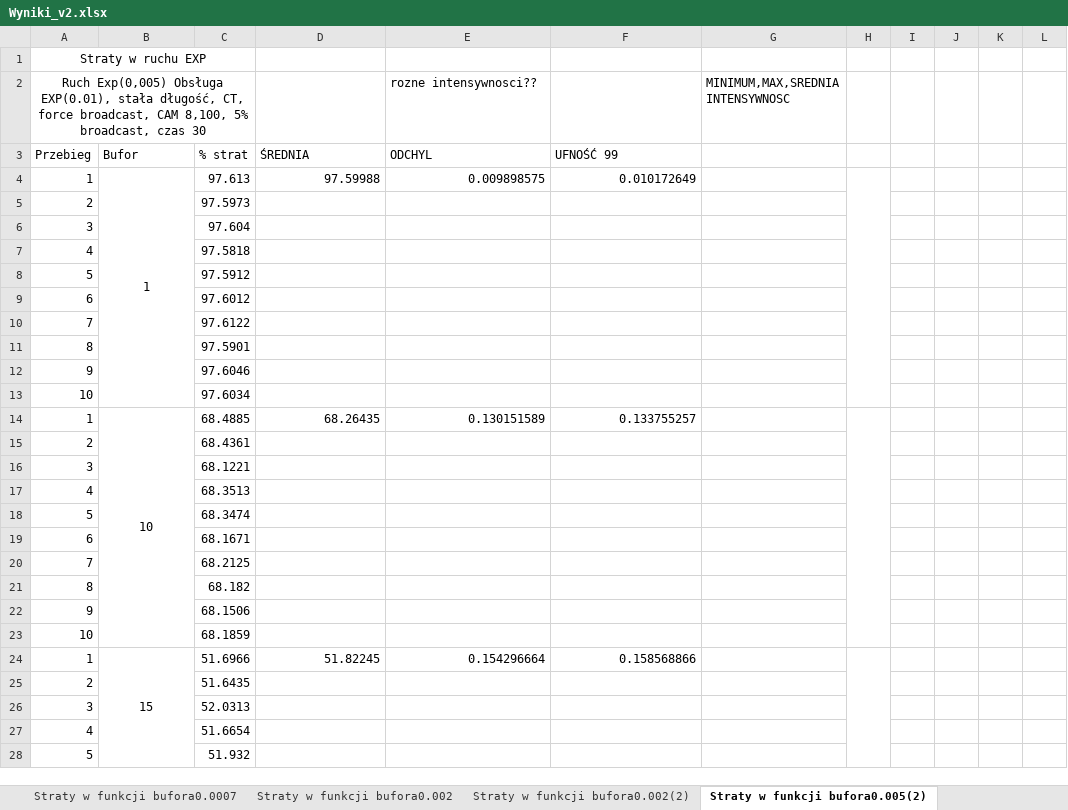
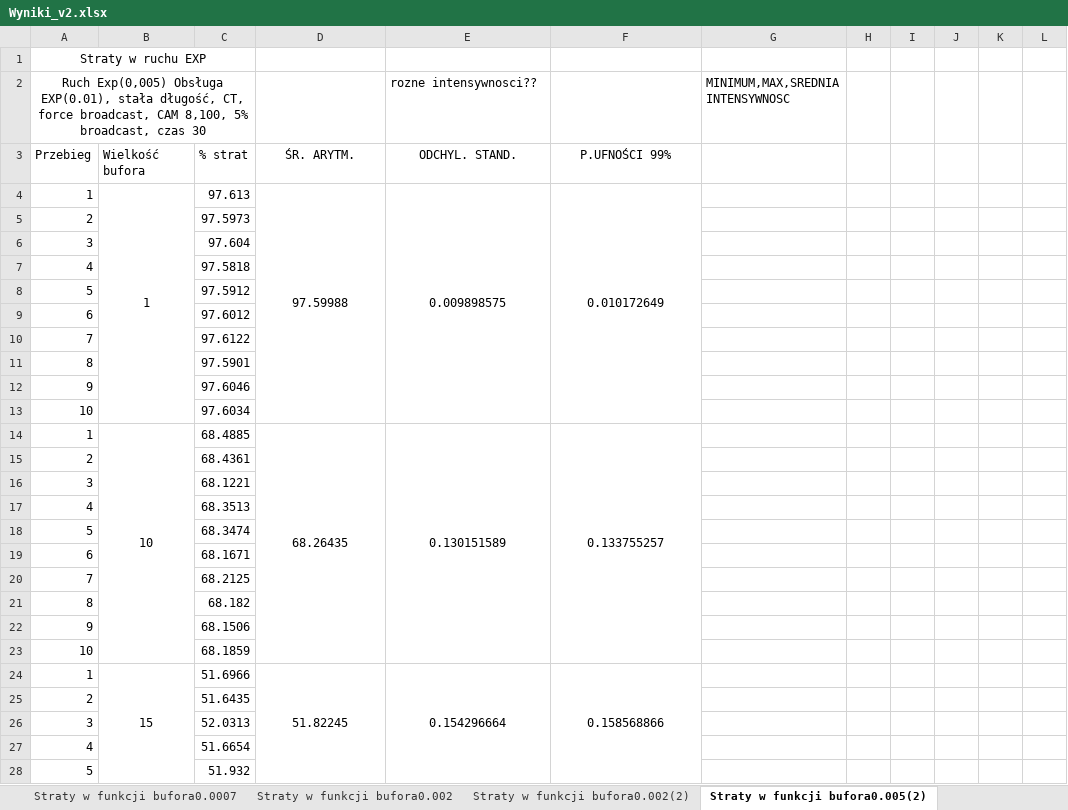
Before and after one commit to reksio6700/L2_switch_simulator, an Excel workbook: wykresy/Wyniki_v2.xlsx, sheet Straty w funkcji bufora0.005(2), drawn as a sheet; only a part is shown; values as stored, in another font and other column widths than the file's, no borders; removed rows and columns are numbered as before the commit, all else as after; the diff covers the shown part only; the diff names each change by its address in the sheet, - before the commit and + after, or states it on an @@ line.

```diff
--- a/wykresy/Wyniki_v2.xlsx (sheet Straty w funkcji bufora0.005(2))
+++ b/wykresy/Wyniki_v2.xlsx (sheet Straty w funkcji bufora0.005(2))
-B3: Bufor
+B3: Wielkość bufora
-D3: ŚREDNIA
+D3: ŚR. ARYTM.
-D3:F3 alignment: left
+D3:F3 alignment: center
-E3 (rozne intensywnosci??): ODCHYL
+E3 (rozne intensywnosci??): ODCHYL. STAND.
-F3: UFNOŚĆ 99
+F3: P.UFNOŚCI 99%
-D4:F4 alignment: right
+D4:F4 alignment: center
+D4:D13 merged
+E4:E13 merged
+F4:F13 merged
-H4:H13 merged
-D14:F14 alignment: right
+D14:F14 alignment: center
+D14:D23 merged
+E14:E23 merged
+F14:F23 merged
-H14:H23 merged
-D24:F24 alignment: right
+D24:F24 alignment: center
+D24:D33 merged
+E24:E33 merged
+F24:F33 merged
-H24:H33 merged
```
Also changed, not shown: 21 added rows, 41 edited cells, cell formats and merged cells elsewhere in this sheet, sheet Straty w funkcji bufora0.005, sheet Straty w funkcji ruchu EXP, sheet MAC Flooding, sheet Straty w funkcji tablicy CAM, sheet Straty w funkcji bufora0.0035, sheet Straty w funkcji bufora0.0015, 5 more sheets, other sheet tabs, formulas that keep their value, charts or pictures, 7 other files.
